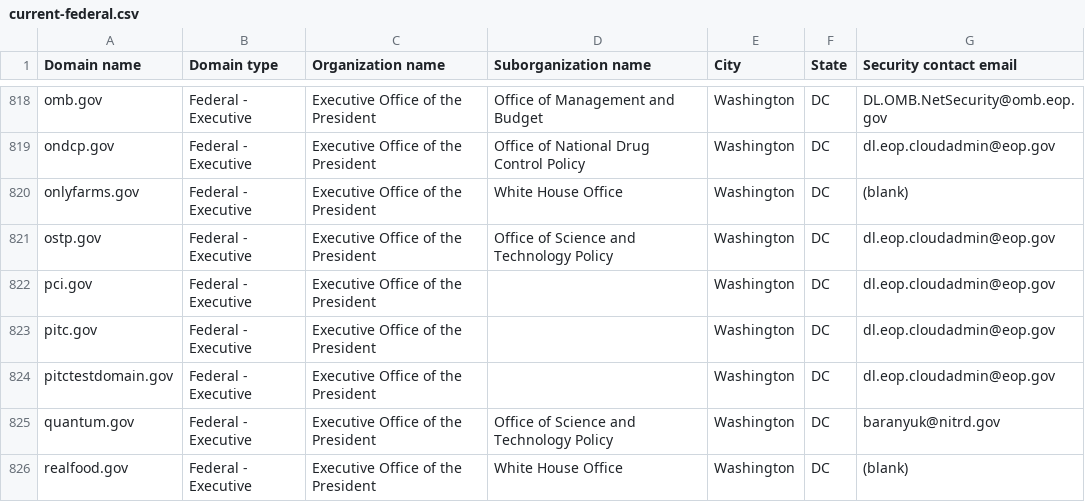
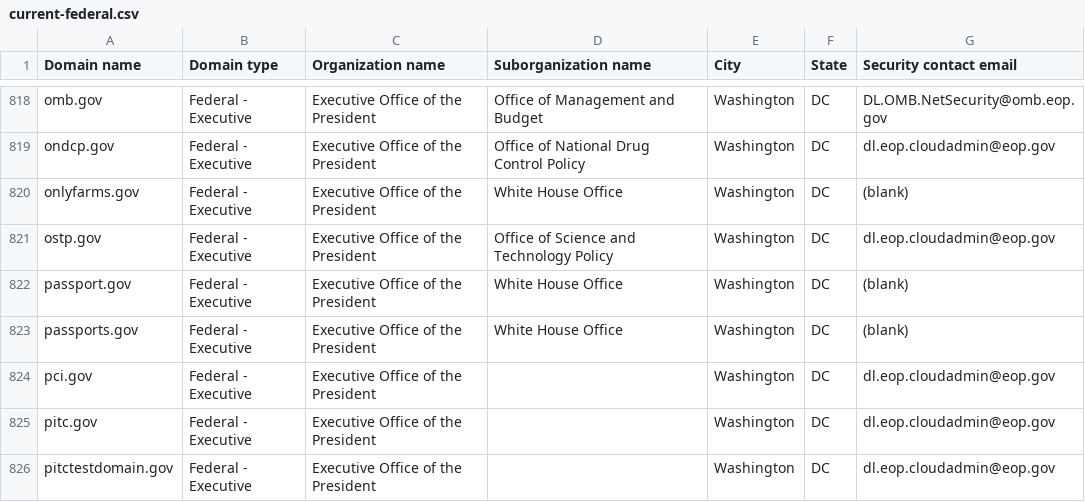
Before and after one commit to f0r3ns1cat0r/dotgov-data, a CSV file: current-federal.csv, drawn as a sheet; only a part is shown, gaps mark what is left out; the shorter side is filled out with more unchanged rows; the diff covers the shown part only.

Commit message:
Flat: latest data (2026-05-06T08:38:45.926Z) {   "date": "2026-05-06T08:38:45.926Z",   "files": [     {       "name": "current-federal.csv",       "deltaBytes": 204,       "source": "https://manage.get.gov/api/v1/get-report/current-federal"     },     {       "name": "current-full.csv",       "deltaBytes": 458,       "source": "https://manage.get.gov/api/v1/get-report/current-full"     }   ] }

```diff
--- a/current-federal.csv
+++ b/current-federal.csv
@@ -821,2 +821,4 @@ onlyfarms.gov,Federal - Executive,Executive Office of the President,White House
 ostp.gov,Federal - Executive,Executive Office of the President,Office of Science and Technology Policy,Washington,DC,dl.eop.cloudadmin@eop.gov
+passport.gov,Federal - Executive,Executive Office of the President,White House Office,Washington,DC,(blank)
+passports.gov,Federal - Executive,Executive Office of the President,White House Office,Washington,DC,(blank)
 pci.gov,Federal - Executive,Executive Office of the President,,Washington,DC,dl.eop.cloudadmin@eop.gov
```
Also changed, not shown: 22 edited cells elsewhere in this file, 1 other file.
